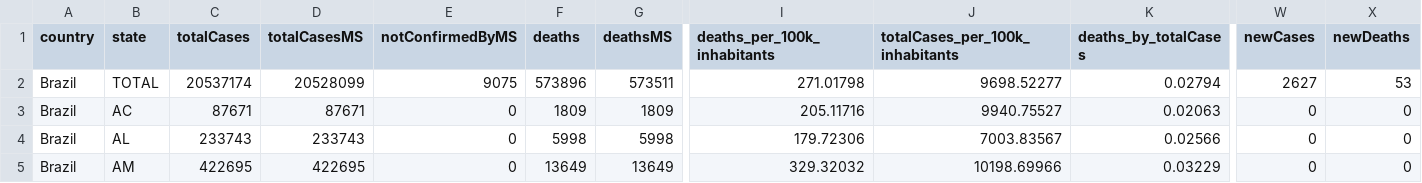
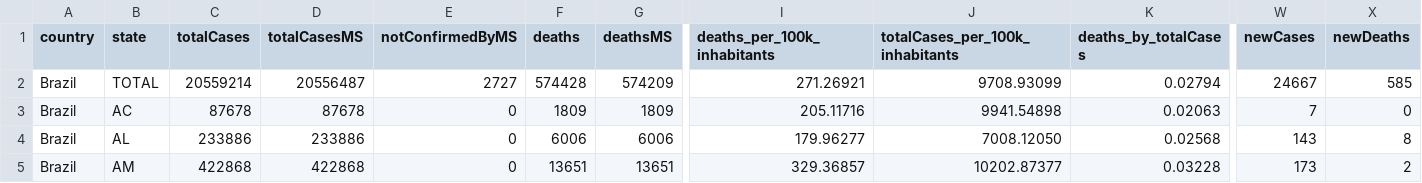
Before and after one commit to araguaci/covid19br, a CSV file: cases-brazil-total.csv, drawn as a sheet; only a part is shown, gaps mark what is left out; the diff covers the shown part only; the diff names each change by its address in the sheet, - before the commit and + after, or states it on an @@ line.

```diff
--- a/cases-brazil-total.csv
+++ b/cases-brazil-total.csv
-C2 (totalCases): 20537174
+C2 (totalCases): 20559214
-D2 (totalCasesMS): 20528099
+D2 (totalCasesMS): 20556487
-E2 (notConfirmedByMS): 9075
+E2 (notConfirmedByMS): 2727
-F2 (deaths): 573896
+F2 (deaths): 574428
-G2 (deathsMS): 573511
+G2 (deathsMS): 574209
-I2 (deaths_per_100k_inhabitants): 271.01798
+I2 (deaths_per_100k_inhabitants): 271.26921
-J2 (totalCases_per_100k_inhabitants): 9698.52277
+J2 (totalCases_per_100k_inhabitants): 9708.93099
-W2 (newCases): 2627
+W2 (newCases): 24667
-X2 (newDeaths): 53
+X2 (newDeaths): 585
-C3 (totalCases): 87671
+C3 (totalCases): 87678
-D3 (totalCasesMS): 87671
+D3 (totalCasesMS): 87678
-J3 (totalCases_per_100k_inhabitants): 9940.75527
+J3 (totalCases_per_100k_inhabitants): 9941.54898
-W3 (newCases): 0
+W3 (newCases): 7
-C4 (totalCases): 233743
+C4 (totalCases): 233886
-D4 (totalCasesMS): 233743
+D4 (totalCasesMS): 233886
-F4 (deaths): 5998
+F4 (deaths): 6006
-G4 (deathsMS): 5998
+G4 (deathsMS): 6006
-I4 (deaths_per_100k_inhabitants): 179.72306
+I4 (deaths_per_100k_inhabitants): 179.96277
-J4 (totalCases_per_100k_inhabitants): 7003.83567
+J4 (totalCases_per_100k_inhabitants): 7008.12050
-K4 (deaths_by_totalCases): 0.02566
+K4 (deaths_by_totalCases): 0.02568
-W4 (newCases): 0
+W4 (newCases): 143
-X4 (newDeaths): 0
+X4 (newDeaths): 8
-C5 (totalCases): 422695
+C5 (totalCases): 422868
-D5 (totalCasesMS): 422695
+D5 (totalCasesMS): 422868
-F5 (deaths): 13649
+F5 (deaths): 13651
-G5 (deathsMS): 13649
+G5 (deathsMS): 13651
-I5 (deaths_per_100k_inhabitants): 329.32032
+I5 (deaths_per_100k_inhabitants): 329.36857
-J5 (totalCases_per_100k_inhabitants): 10198.69966
+J5 (totalCases_per_100k_inhabitants): 10202.87377
-K5 (deaths_by_totalCases): 0.03229
+K5 (deaths_by_totalCases): 0.03228
-W5 (newCases): 0
+W5 (newCases): 173
-X5 (newDeaths): 0
+X5 (newDeaths): 2
```
Also changed, not shown: 165 edited cells elsewhere in this file, cases-brazil-cities.csv, cases-gps.csv, 4 other files.
